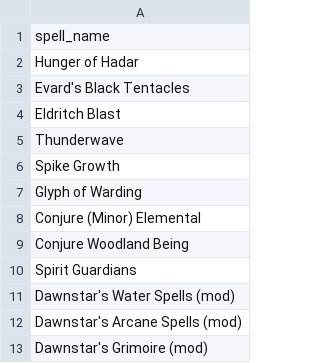
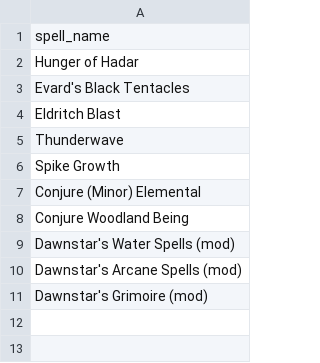
Before and after one commit to jokaah/bg3_random_build, a CSV file: spells.csv, drawn as a sheet.

Commit message:
weapons/spells update

```diff
--- a/spells.csv
+++ b/spells.csv
@@ -6,6 +6,4 @@ Thunderwave
 Spike Growth
-Glyph of Warding
 Conjure (Minor) Elemental
 Conjure Woodland Being
-Spirit Guardians
 Dawnstar's Water Spells (mod)
```
Also changed, not shown: weapons.csv.
